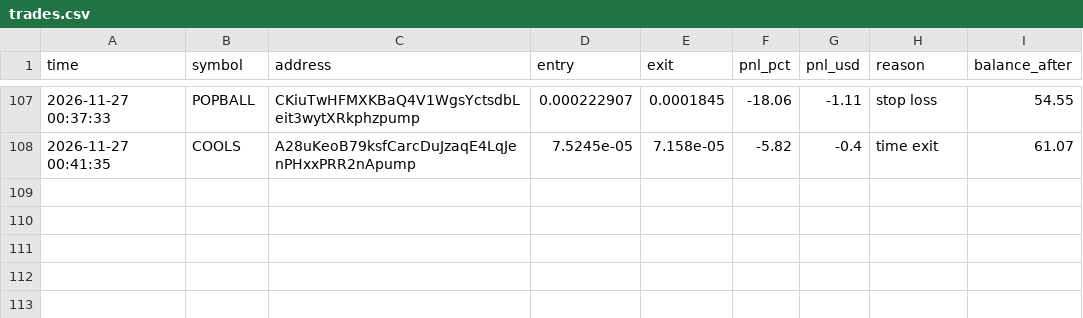
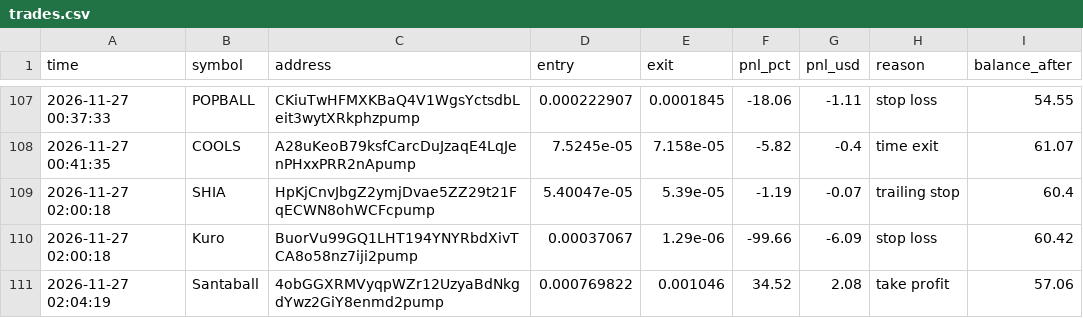
Before and after one commit to ibrahimrouggani3-ai/memebot, a CSV file: trades.csv, drawn as a sheet; only a part is shown, gaps mark what is left out; the diff names each change by its address in the sheet, - before the commit and + after, or states it on an @@ line.

```diff
--- a/trades.csv
+++ b/trades.csv
+row 109: 2026-11-27 02:00:18 | SHIA | HpKjCnvJbgZ2ymjDvae5ZZ29t21FqECWN8ohWCFcpump | 5.40047e-05 | 5.39e-05 | -1.19 | -0.07 | trailing stop | 60.4
+row 110: 2026-11-27 02:00:18 | Kuro | BuorVu99GQ1LHT194YNYRbdXivTCA8o58nz7iji2pump | 0.00037067 | 1.29e-06 | -99.66 | -6.09 | stop loss | 60.42
+row 111: 2026-11-27 02:04:19 | Santaball | 4obGGXRMVyqpWZr12UzyaBdNkgdYwz2GiY8enmd2pump | 0.000769822 | 0.001046 | 34.52 | 2.08 | take profit | 57.06
```
Also changed, not shown: 1 other file.
